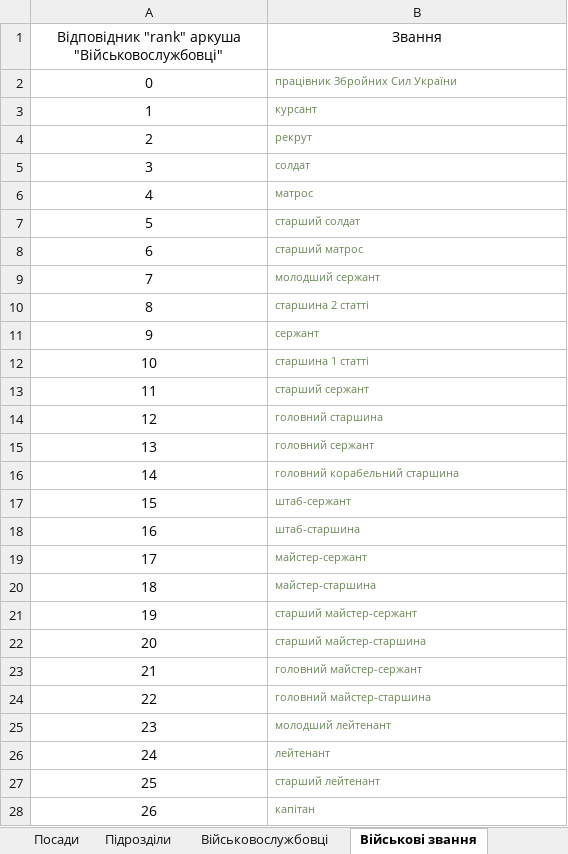
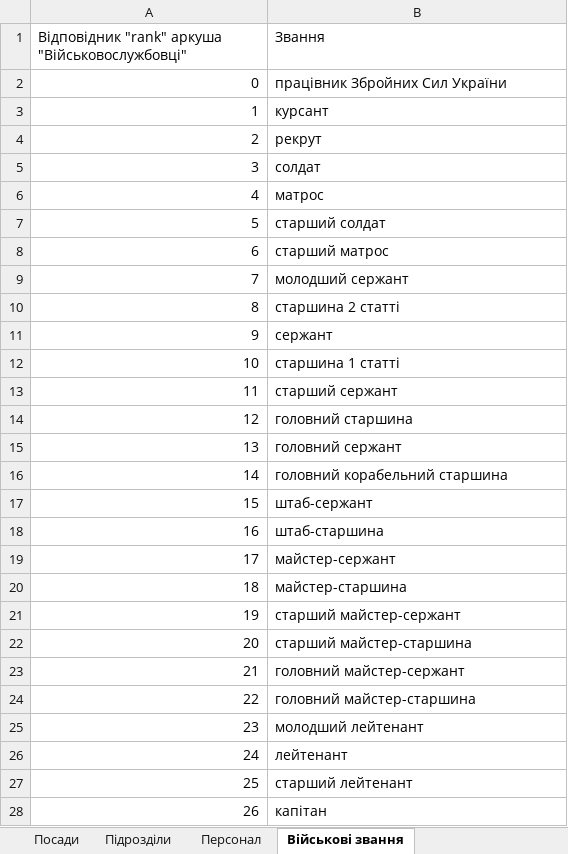
Before and after one commit to ArMANIAK/directives_generator, an Excel workbook: renderer/dictionaries/Словники.xlsx, sheet Військові звання, drawn as a sheet; only a part is shown; values as stored, in another font and other column widths than the file's, no borders; the diff covers the shown part only; the diff names each change by its address in the sheet, - before the commit and + after, or states it on an @@ line.

```diff
--- a/renderer/dictionaries/Словники.xlsx (sheet Військові звання)
+++ b/renderer/dictionaries/Словники.xlsx (sheet Військові звання)
-sheet tab: Військовослужбовці
+sheet tab: Персонал
-A1:B1 alignment: center
+A1:B1 alignment: left
-A2:A28 alignment: center
+A2:A28 alignment: right
-B2:B28 text colour: #6A8759
+B2:B28 text colour: black, text size: larger
```
Also changed, not shown: cell formats elsewhere in this sheet, sheet Підрозділи, sheet Посади, 8 other files.
